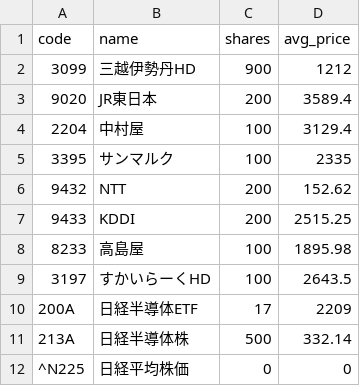
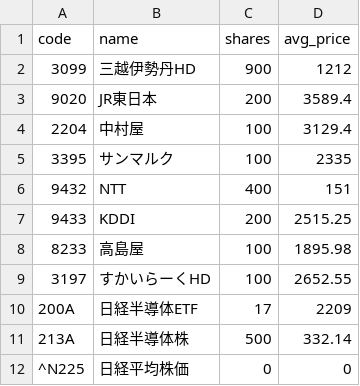
Before and after one commit to remmaya/etf-dashboard-card, a CSV file: data/japan_holdings.csv, drawn as a sheet.

Commit message:
Update japan_holdings.csv

```diff
--- a/data/japan_holdings.csv
+++ b/data/japan_holdings.csv
@@ -5,6 +5,6 @@ code,name,shares,avg_price
 3395,サンマルク,100,2335
-9432,NTT,200,152.62
+9432,NTT,400,151
 9433,KDDI,200,2515.25
 8233,高島屋,100,1895.98
-3197,すかいらーくHD,100,2643.5
+3197,すかいらーくHD,100,2652.55
 200A,日経半導体ETF,17,2209
```
